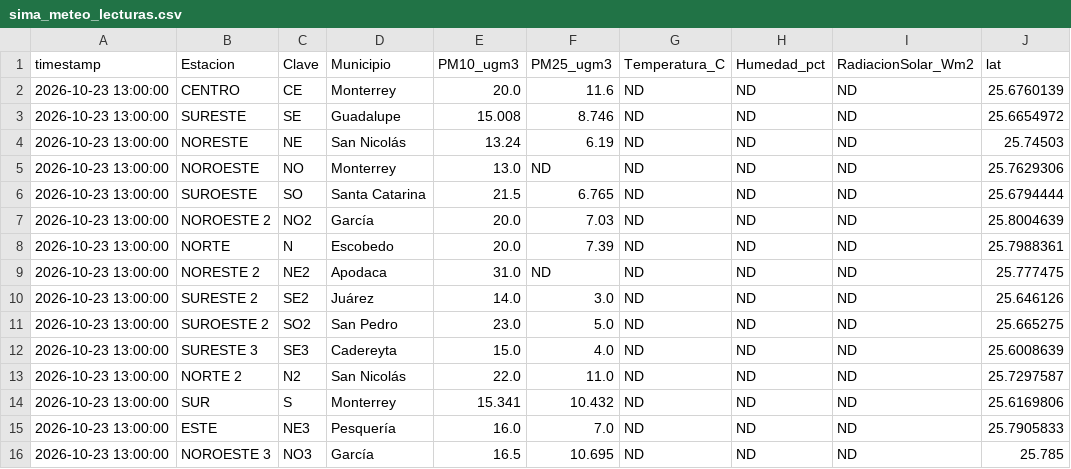
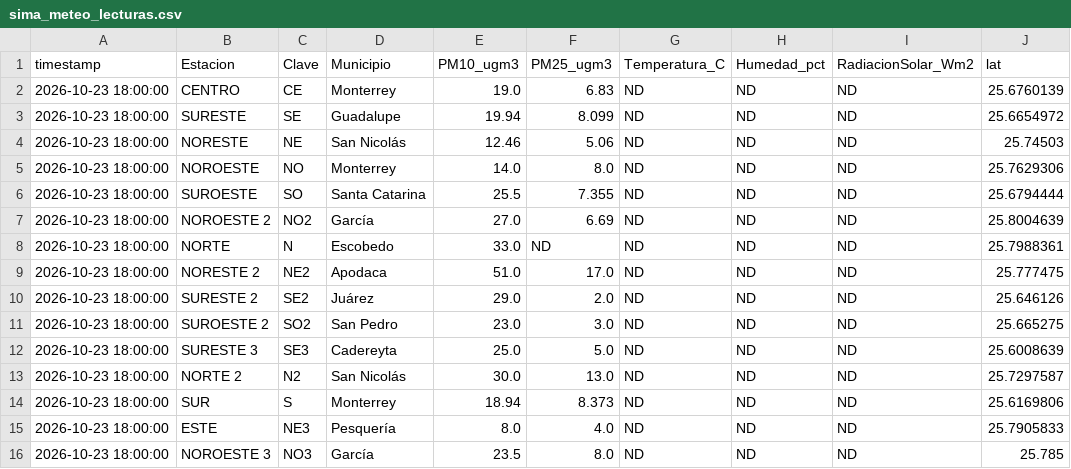
Before and after one commit to vasquez-roberto/capa_meteorologica, a CSV file: SIMA/sima_meteo_lecturas.csv, drawn as a sheet; only a part is shown; the diff names each change by its address in the sheet, - before the commit and + after, or states it on an @@ line.

```diff
--- a/SIMA/sima_meteo_lecturas.csv
+++ b/SIMA/sima_meteo_lecturas.csv
-A2:A16 (timestamp): 2026-10-23 13:00:00
+A2:A16 (timestamp): 2026-10-23 18:00:00
-E2 (PM10_ugm3): 20.0
+E2 (PM10_ugm3): 19.0
-F2 (PM25_ugm3): 11.6
+F2 (PM25_ugm3): 6.83
-E3 (PM10_ugm3): 15.008
+E3 (PM10_ugm3): 19.94
-F3 (PM25_ugm3): 8.746
+F3 (PM25_ugm3): 8.099
-E4 (PM10_ugm3): 13.24
+E4 (PM10_ugm3): 12.46
-F4 (PM25_ugm3): 6.19
+F4 (PM25_ugm3): 5.06
-E5 (PM10_ugm3): 13.0
+E5 (PM10_ugm3): 14.0
-F5 (PM25_ugm3): ND
+F5 (PM25_ugm3): 8.0
-E6 (PM10_ugm3): 21.5
+E6 (PM10_ugm3): 25.5
-F6 (PM25_ugm3): 6.765
+F6 (PM25_ugm3): 7.355
-E7 (PM10_ugm3): 20.0
+E7 (PM10_ugm3): 27.0
-F7 (PM25_ugm3): 7.03
+F7 (PM25_ugm3): 6.69
-E8 (PM10_ugm3): 20.0
+E8 (PM10_ugm3): 33.0
-F8 (PM25_ugm3): 7.39
+F8 (PM25_ugm3): ND
-E9 (PM10_ugm3): 31.0
+E9 (PM10_ugm3): 51.0
-F9 (PM25_ugm3): ND
+F9 (PM25_ugm3): 17.0
-E10 (PM10_ugm3): 14.0
+E10 (PM10_ugm3): 29.0
-F10 (PM25_ugm3): 3.0
+F10 (PM25_ugm3): 2.0
-F11 (PM25_ugm3): 5.0
+F11 (PM25_ugm3): 3.0
-E12 (PM10_ugm3): 15.0
+E12 (PM10_ugm3): 25.0
-F12 (PM25_ugm3): 4.0
+F12 (PM25_ugm3): 5.0
-E13 (PM10_ugm3): 22.0
+E13 (PM10_ugm3): 30.0
-F13 (PM25_ugm3): 11.0
+F13 (PM25_ugm3): 13.0
-E14 (PM10_ugm3): 15.341
+E14 (PM10_ugm3): 18.94
-F14 (PM25_ugm3): 10.432
+F14 (PM25_ugm3): 8.373
-E15 (PM10_ugm3): 16.0
+E15 (PM10_ugm3): 8.0
-F15 (PM25_ugm3): 7.0
+F15 (PM25_ugm3): 4.0
-E16 (PM10_ugm3): 16.5
+E16 (PM10_ugm3): 23.5
-F16 (PM25_ugm3): 10.695
+F16 (PM25_ugm3): 8.0
```
Also changed, not shown: Purple Air/purpleair_meteo_lecturas.csv, SIMA/sima_interpolacion_lecturas.csv, 11 other files.
